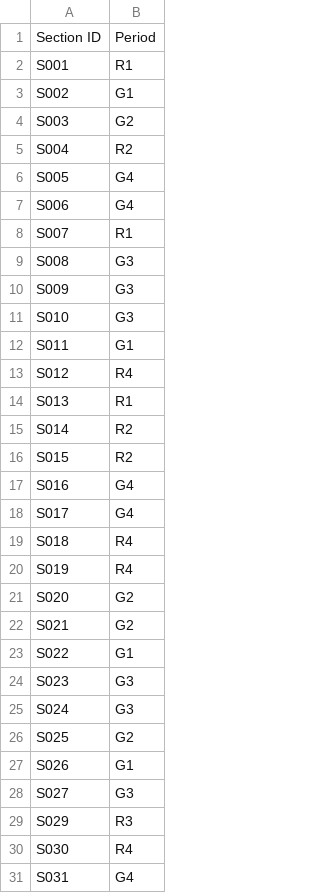
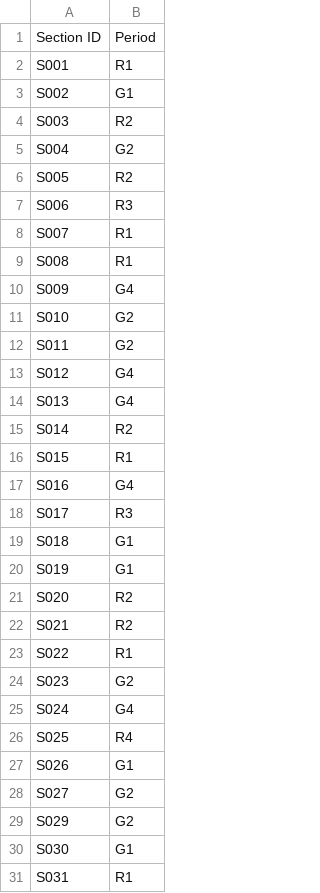
Before and after one commit to brettenf-UW/Demo-3, a CSV file: output/Master_Schedule.csv, drawn as a sheet; only a part is shown; the diff covers the shown part only.

```diff
--- a/output/Master_Schedule.csv
+++ b/output/Master_Schedule.csv
@@ -3,29 +3,29 @@ S001,R1
 S002,G1
-S003,G2
-S004,R2
-S005,G4
-S006,G4
+S003,R2
+S004,G2
+S005,R2
+S006,R3
 S007,R1
-S008,G3
-S009,G3
-S010,G3
-S011,G1
-S012,R4
-S013,R1
+S008,R1
+S009,G4
+S010,G2
+S011,G2
+S012,G4
+S013,G4
 S014,R2
-S015,R2
+S015,R1
 S016,G4
-S017,G4
-S018,R4
-S019,R4
-S020,G2
-S021,G2
-S022,G1
-S023,G3
-S024,G3
-S025,G2
+S017,R3
+S018,G1
+S019,G1
+S020,R2
+S021,R2
+S022,R1
+S023,G2
+S024,G4
+S025,R4
 S026,G1
-S027,G3
-S029,R3
-S030,R4
-S031,G4
+S027,G2
+S029,G2
+S030,G1
+S031,R1
```
Also changed, not shown: 2 added rows, 1 removed row and 76 edited cells elsewhere in this file, input/Sections_Information.csv, output/Constraint_Violations.csv, 12 other files.
